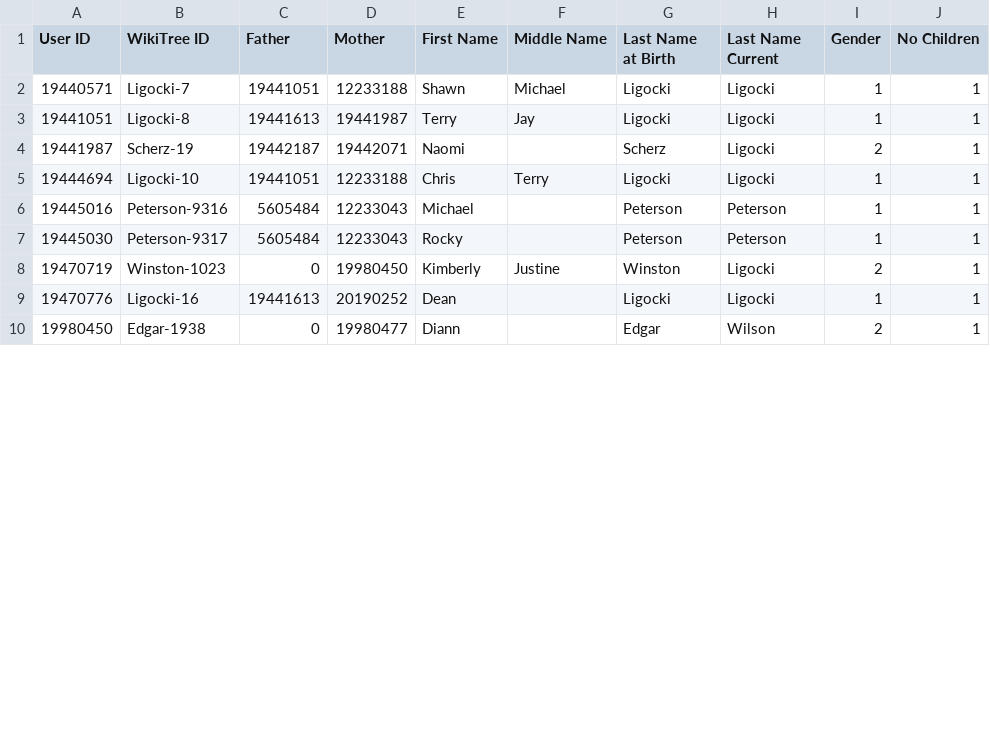
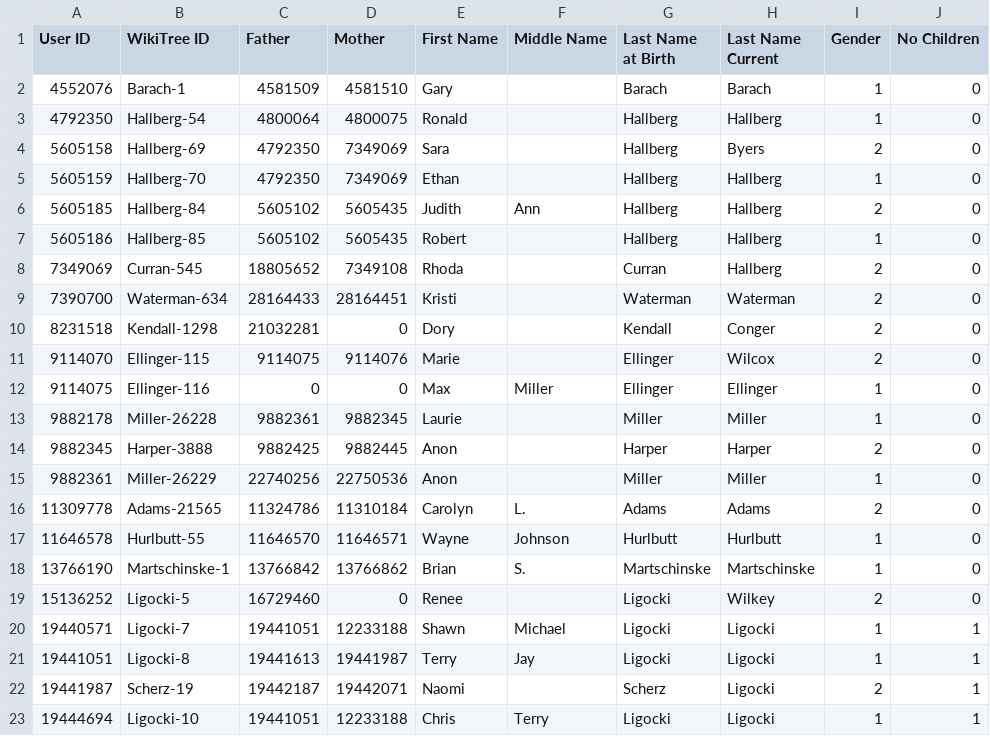
Before and after one commit to sligocki/wikitree, a CSV file: data/custom_users.csv, drawn as a sheet; only a part is shown; the shorter side is filled out with more unchanged rows; the diff covers the shown part only.

Commit message:
Add a lot of custom people and sort.

```diff
--- a/data/custom_users.csv
+++ b/data/custom_users.csv
@@ -1,2 +1,20 @@
 User ID	WikiTree ID	Father	Mother	First Name	Middle Name	Last Name at Birth	Last Name Current	Gender	No Children
+4552076	Barach-1	4581509	4581510	Gary		Barach	Barach	1	0
+4792350	Hallberg-54	4800064	4800075	Ronald		Hallberg	Hallberg	1	0
+5605158	Hallberg-69	4792350	7349069	Sara		Hallberg	Byers	2	0
+5605159	Hallberg-70	4792350	7349069	Ethan		Hallberg	Hallberg	1	0
+5605185	Hallberg-84	5605102	5605435	Judith	Ann	Hallberg	Hallberg	2	0
+5605186	Hallberg-85	5605102	5605435	Robert		Hallberg	Hallberg	1	0
+7349069	Curran-545	18805652	7349108	Rhoda		Curran	Hallberg	2	0
+7390700	Waterman-634	28164433	28164451	Kristi		Waterman	Waterman	2	0
+8231518	Kendall-1298	21032281	0	Dory		Kendall	Conger	2	0
+9114070	Ellinger-115	9114075	9114076	Marie		Ellinger	Wilcox	2	0
+9114075	Ellinger-116	0	0	Max	Miller	Ellinger	Ellinger	1	0
+9882178	Miller-26228	9882361	9882345	Laurie		Miller	Miller	1	0
+9882345	Harper-3888	9882425	9882445	Anon		Harper	Harper	2	0
+9882361	Miller-26229	22740256	22750536	Anon		Miller	Miller	1	0
+11309778	Adams-21565	11324786	11310184	Carolyn	L.	Adams	Adams	2	0
+11646578	Hurlbutt-55	11646570	11646571	Wayne	Johnson	Hurlbutt	Hurlbutt	1	0
+13766190	Martschinske-1	13766842	13766862	Brian	S.	Martschinske	Martschinske	1	0
+15136252	Ligocki-5	16729460	0	Renee		Ligocki	Wilkey	2	0
 19440571	Ligocki-7	19441051	12233188	Shawn	Michael	Ligocki	Ligocki	1	1
```
Also changed, not shown: 7 added rows, 1 removed row, 5 moved rows and 1 edited cell elsewhere in this file, data/custom_marriages.csv.
